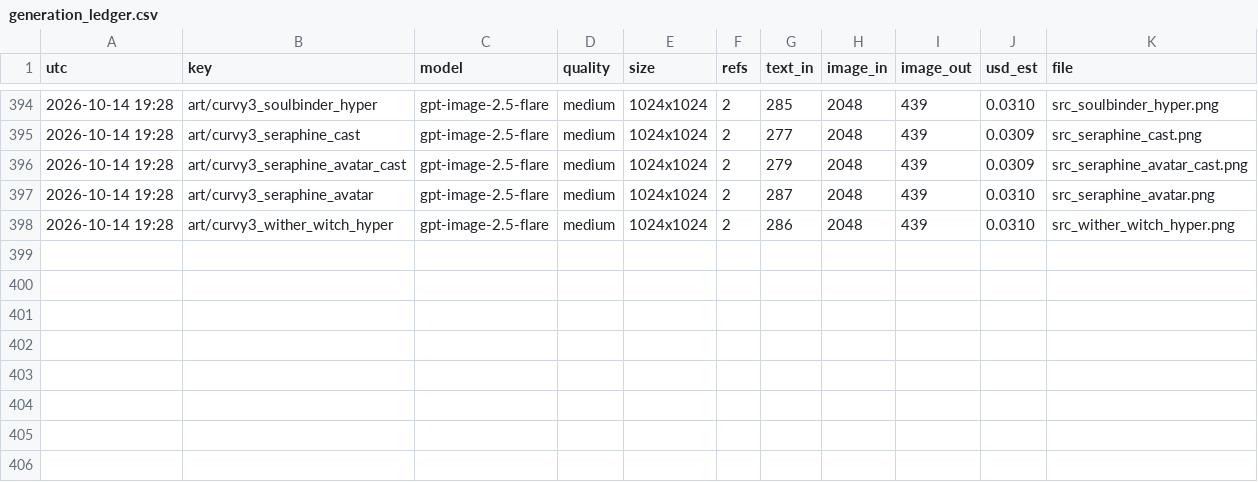
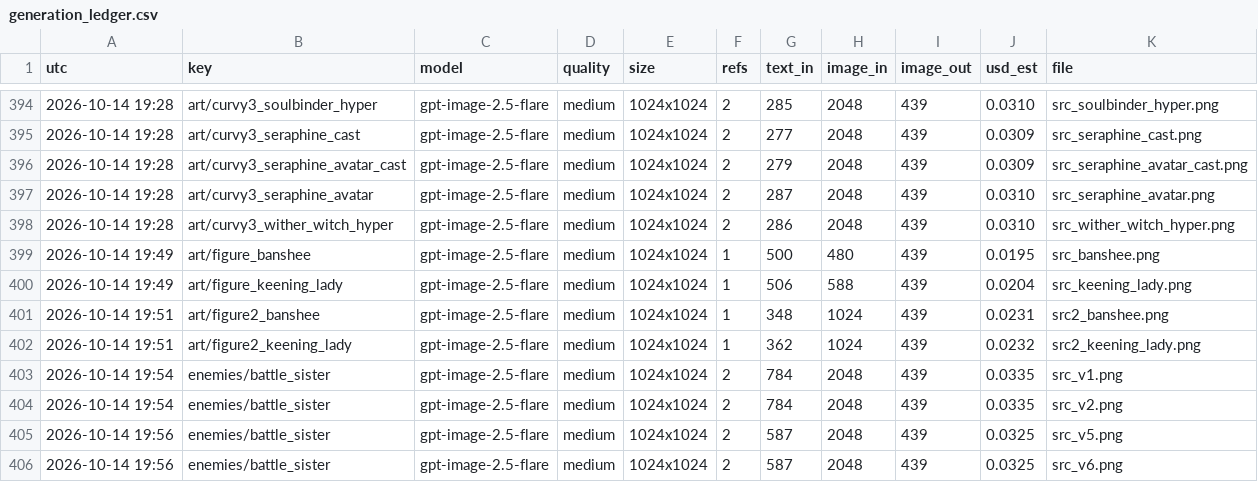
Before and after one commit to Smoketsu/Vampire-Survivors-Clone-Lol, a CSV file: docs/art/generation_ledger.csv, drawn as a sheet; only a part is shown, gaps mark what is left out; the diff names each change by its address in the sheet, - before the commit and + after, or states it on an @@ line.

```diff
--- a/docs/art/generation_ledger.csv
+++ b/docs/art/generation_ledger.csv
+row 399: 2026-10-14 19:49 | art/figure_banshee | gpt-image-2.5-flare | medium | 1024x1024 | 1 | 500 | 480 | 439 | 0.0195 | src_banshee.png
+row 400: 2026-10-14 19:49 | art/figure_keening_lady | gpt-image-2.5-flare | medium | 1024x1024 | 1 | 506 | 588 | 439 | 0.0204 | src_keening_lady.png
+row 401: 2026-10-14 19:51 | art/figure2_banshee | gpt-image-2.5-flare | medium | 1024x1024 | 1 | 348 | 1024 | 439 | 0.0231 | src2_banshee.png
+row 402: 2026-10-14 19:51 | art/figure2_keening_lady | gpt-image-2.5-flare | medium | 1024x1024 | 1 | 362 | 1024 | 439 | 0.0232 | src2_keening_lady.png
+row 403: 2026-10-14 19:54 | enemies/battle_sister | gpt-image-2.5-flare | medium | 1024x1024 | 2 | 784 | 2048 | 439 | 0.0335 | src_v1.png
+row 404: 2026-10-14 19:54 | enemies/battle_sister | gpt-image-2.5-flare | medium | 1024x1024 | 2 | 784 | 2048 | 439 | 0.0335 | src_v2.png
+row 405: 2026-10-14 19:56 | enemies/battle_sister | gpt-image-2.5-flare | medium | 1024x1024 | 2 | 587 | 2048 | 439 | 0.0325 | src_v5.png
+row 406: 2026-10-14 19:56 | enemies/battle_sister | gpt-image-2.5-flare | medium | 1024x1024 | 2 | 587 | 2048 | 439 | 0.0325 | src_v6.png
```
